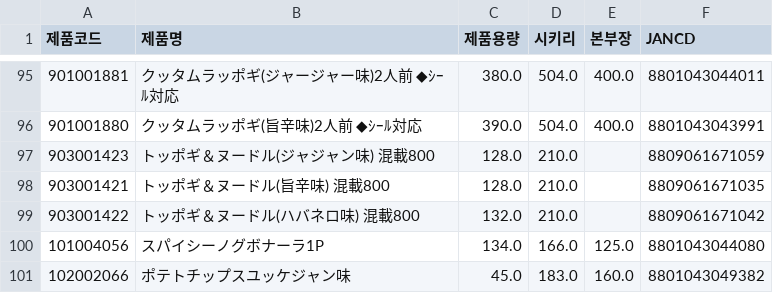
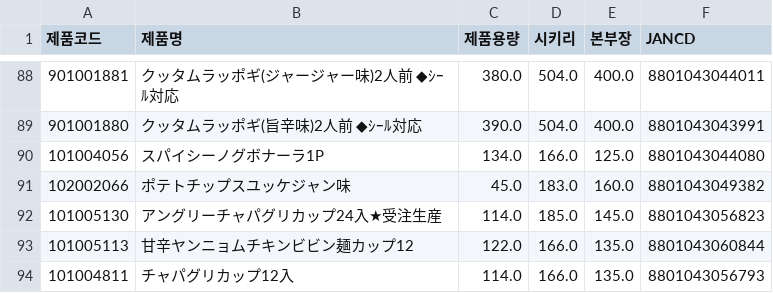
Before and after one commit to mushrhyme/easy-rebate, a CSV file: database/csv/unit_price.csv, drawn as a sheet; only a part is shown, gaps mark what is left out; the shorter side is filled out with more unchanged rows; the diff covers the shown part only.

```diff
--- a/database/csv/unit_price.csv
+++ b/database/csv/unit_price.csv
@@ -96,5 +89,2 @@
 901001880,クッタムラッポギ(旨辛味)2人前　◆ｼｰﾙ対応,390.0,504.0,400.0,8801043043991
-903001423,トッポギ＆ヌードル(ジャジャン味)　混載800,128.0,210.0,,8809061671059
-903001421,トッポギ＆ヌードル(旨辛味)　混載800,128.0,210.0,,8809061671035
-903001422,トッポギ＆ヌードル(ハバネロ味)　混載800,132.0,210.0,,8809061671042
 101004056,スパイシーノグボナーラ1P,134.0,166.0,125.0,8801043044080
```
Also changed, not shown: 13 removed rows elsewhere in this file, 2 other files.
